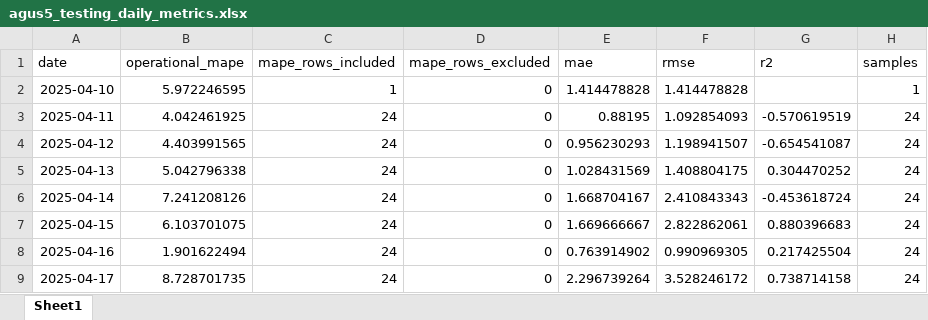
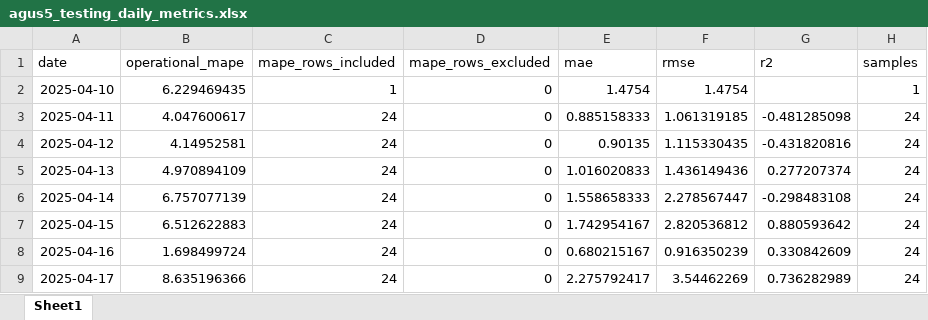
Before and after one commit to allanaspejr-ship-it/THESIS, an Excel workbook: optimized_version/metadata/testing_daily_metrics/agus5_testing_daily_metrics.xlsx, sheet Sheet1, drawn as a sheet; only a part is shown; values as stored, in another font and other column widths than the file's, no borders; the diff covers the shown part only; the diff names each change by its address in the sheet, - before the commit and + after, or states it on an @@ line.

```diff
--- a/optimized_version/metadata/testing_daily_metrics/agus5_testing_daily_metrics.xlsx (sheet Sheet1)
+++ b/optimized_version/metadata/testing_daily_metrics/agus5_testing_daily_metrics.xlsx (sheet Sheet1)
-B2 (operational_mape): 5.972246595
+B2 (operational_mape): 6.229469435
-E2 (mae): 1.414478828
+E2 (mae): 1.4754
-F2 (rmse): 1.414478828
+F2 (rmse): 1.4754
-B3 (operational_mape): 4.042461925
+B3 (operational_mape): 4.047600617
-E3 (mae): 0.88195
+E3 (mae): 0.885158333
-F3 (rmse): 1.092854093
+F3 (rmse): 1.061319185
-G3 (r2): -0.570619519
+G3 (r2): -0.481285098
-B4 (operational_mape): 4.403991565
+B4 (operational_mape): 4.14952581
-E4 (mae): 0.956230293
+E4 (mae): 0.90135
-F4 (rmse): 1.198941507
+F4 (rmse): 1.115330435
-G4 (r2): -0.654541087
+G4 (r2): -0.431820816
-B5 (operational_mape): 5.042796338
+B5 (operational_mape): 4.970894109
-E5 (mae): 1.028431569
+E5 (mae): 1.016020833
-F5 (rmse): 1.408804175
+F5 (rmse): 1.436149436
-G5 (r2): 0.304470252
+G5 (r2): 0.277207374
-B6 (operational_mape): 7.241208126
+B6 (operational_mape): 6.757077139
-E6 (mae): 1.668704167
+E6 (mae): 1.558658333
-F6 (rmse): 2.410843343
+F6 (rmse): 2.278567447
-G6 (r2): -0.453618724
+G6 (r2): -0.298483108
-B7 (operational_mape): 6.103701075
+B7 (operational_mape): 6.512622883
-E7 (mae): 1.669666667
+E7 (mae): 1.742954167
-F7 (rmse): 2.822862061
+F7 (rmse): 2.820536812
-G7 (r2): 0.880396683
+G7 (r2): 0.880593642
-B8 (operational_mape): 1.901622494
+B8 (operational_mape): 1.698499724
-E8 (mae): 0.763914902
+E8 (mae): 0.680215167
-F8 (rmse): 0.990969305
+F8 (rmse): 0.916350239
-G8 (r2): 0.217425504
+G8 (r2): 0.330842609
-B9 (operational_mape): 8.728701735
+B9 (operational_mape): 8.635196366
-E9 (mae): 2.296739264
+E9 (mae): 2.275792417
-F9 (rmse): 3.528246172
+F9 (rmse): 3.54462269
-G9 (r2): 0.738714158
+G9 (r2): 0.736282989
```
Also changed, not shown: 296 edited cells elsewhere in this sheet, optimized_version/metadata/optimized_vs_original_summary.xlsx, optimized_version/metadata/testing_daily_metrics/agus7_testing_daily_metrics.xlsx, 17 other files.
